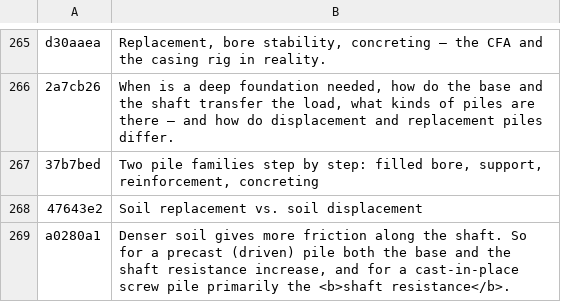
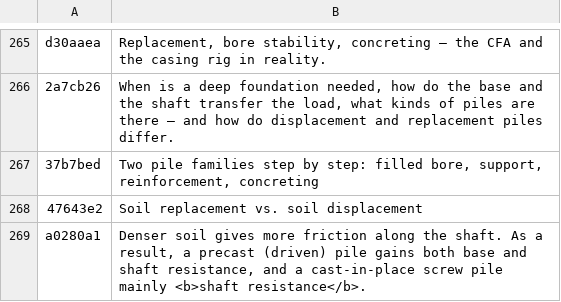
Before and after one commit to MBalika/melyalapozasok, a TSV file: _src/i18n/en_44_csavar.tsv, drawn as a sheet; only a part is shown, gaps mark what is left out.

```diff
--- a/_src/i18n/en_44_csavar.tsv
+++ b/_src/i18n/en_44_csavar.tsv
@@ -268,2 +268,2 @@ d30aaea	Replacement, bore stability, concreting – the CFA and the casing rig i
 47643e2	Soil replacement vs. soil displacement
-a0280a1	Denser soil gives more friction along the shaft. So for a precast (driven) pile both the base and the shaft resistance increase, and for a cast-in-place screw pile primarily the <b>shaft resistance</b>.
+a0280a1	Denser soil gives more friction along the shaft. As a result, a precast (driven) pile gains both base and shaft resistance, and a cast-in-place screw pile mainly <b>shaft resistance</b>.
```
Also changed, not shown: 5 other files.
